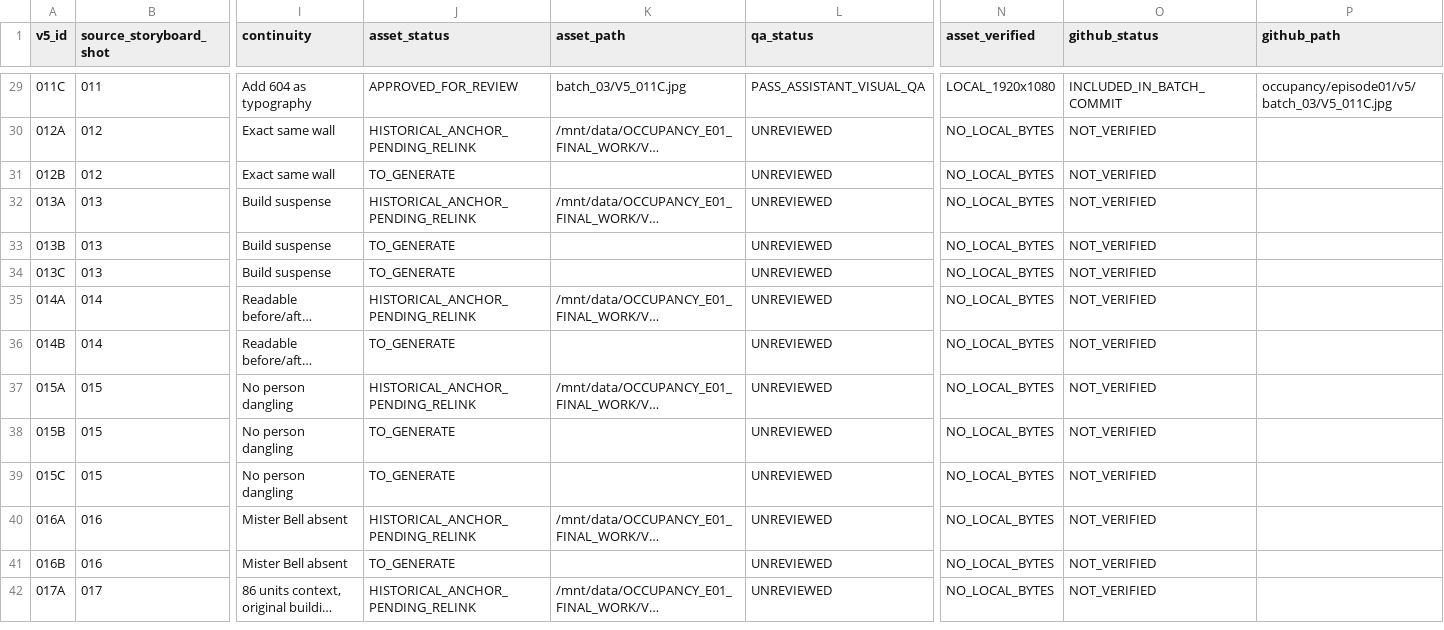
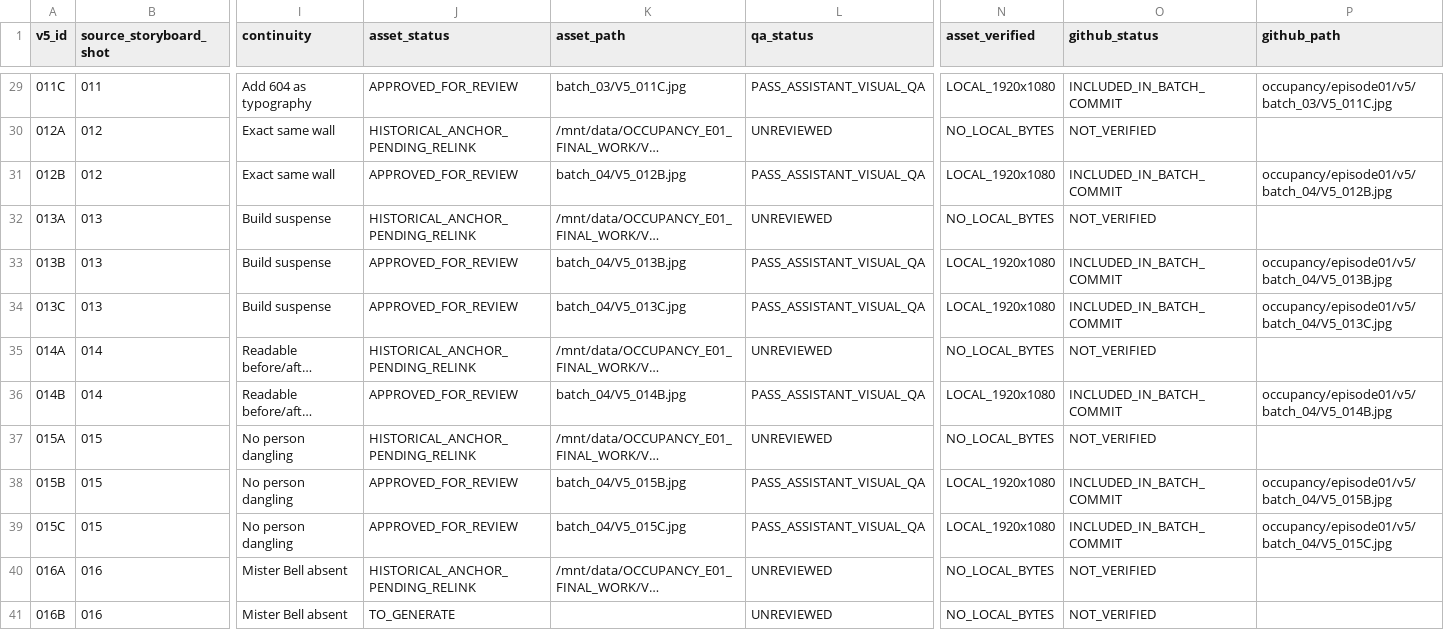
Before and after one commit to MLISRANDOM/midnight-studio, a CSV file: occupancy/episode01/v5/V5_200_SHOT_PRODUCTION_TRACKER.csv, drawn as a sheet; only a part is shown, gaps mark what is left out; the shorter side is filled out with more unchanged rows; long unchanged cells end in …; the diff names each change by its address in the sheet, - before the commit and + after, or states it on an @@ line.

Commit message:
Add six reviewed V5 wall and fire-escape shots; checkpoint 23 expansion assets

```diff
--- a/occupancy/episode01/v5/V5_200_SHOT_PRODUCTION_TRACKER.csv
+++ b/occupancy/episode01/v5/V5_200_SHOT_PRODUCTION_TRACKER.csv
-J31 (asset_status): TO_GENERATE
+J31 (asset_status): APPROVED_FOR_REVIEW
-K31 (asset_path): (empty)
+K31 (asset_path): batch_04/V5_012B.jpg
-L31 (qa_status): UNREVIEWED
+L31 (qa_status): PASS_ASSISTANT_VISUAL_QA
-N31 (asset_verified): NO_LOCAL_BYTES
+N31 (asset_verified): LOCAL_1920x1080
-O31 (github_status): NOT_VERIFIED
+O31 (github_status): INCLUDED_IN_BATCH_COMMIT
-P31 (github_path): (empty)
+P31 (github_path): occupancy/episode01/v5/batch_04/V5_012B.jpg
-J33:J34 (asset_status): TO_GENERATE
+J33:J34 (asset_status): APPROVED_FOR_REVIEW
-K33 (asset_path): (empty)
+K33 (asset_path): batch_04/V5_013B.jpg
-L33:L34 (qa_status): UNREVIEWED
+L33:L34 (qa_status): PASS_ASSISTANT_VISUAL_QA
-N33:N34 (asset_verified): NO_LOCAL_BYTES
+N33:N34 (asset_verified): LOCAL_1920x1080
-O33:O34 (github_status): NOT_VERIFIED
+O33:O34 (github_status): INCLUDED_IN_BATCH_COMMIT
-P33 (github_path): (empty)
+P33 (github_path): occupancy/episode01/v5/batch_04/V5_013B.jpg
-K34 (asset_path): (empty)
+K34 (asset_path): batch_04/V5_013C.jpg
-P34 (github_path): (empty)
+P34 (github_path): occupancy/episode01/v5/batch_04/V5_013C.jpg
-J36 (asset_status): TO_GENERATE
+J36 (asset_status): APPROVED_FOR_REVIEW
-K36 (asset_path): (empty)
+K36 (asset_path): batch_04/V5_014B.jpg
-L36 (qa_status): UNREVIEWED
+L36 (qa_status): PASS_ASSISTANT_VISUAL_QA
-N36 (asset_verified): NO_LOCAL_BYTES
+N36 (asset_verified): LOCAL_1920x1080
-O36 (github_status): NOT_VERIFIED
+O36 (github_status): INCLUDED_IN_BATCH_COMMIT
-P36 (github_path): (empty)
+P36 (github_path): occupancy/episode01/v5/batch_04/V5_014B.jpg
-J38:J39 (asset_status): TO_GENERATE
+J38:J39 (asset_status): APPROVED_FOR_REVIEW
-K38 (asset_path): (empty)
+K38 (asset_path): batch_04/V5_015B.jpg
-L38:L39 (qa_status): UNREVIEWED
+L38:L39 (qa_status): PASS_ASSISTANT_VISUAL_QA
-N38:N39 (asset_verified): NO_LOCAL_BYTES
+N38:N39 (asset_verified): LOCAL_1920x1080
-O38:O39 (github_status): NOT_VERIFIED
+O38:O39 (github_status): INCLUDED_IN_BATCH_COMMIT
-P38 (github_path): (empty)
+P38 (github_path): occupancy/episode01/v5/batch_04/V5_015B.jpg
-K39 (asset_path): (empty)
+K39 (asset_path): batch_04/V5_015C.jpg
-P39 (github_path): (empty)
+P39 (github_path): occupancy/episode01/v5/batch_04/V5_015C.jpg
```
Also changed, not shown: 11 other files.
